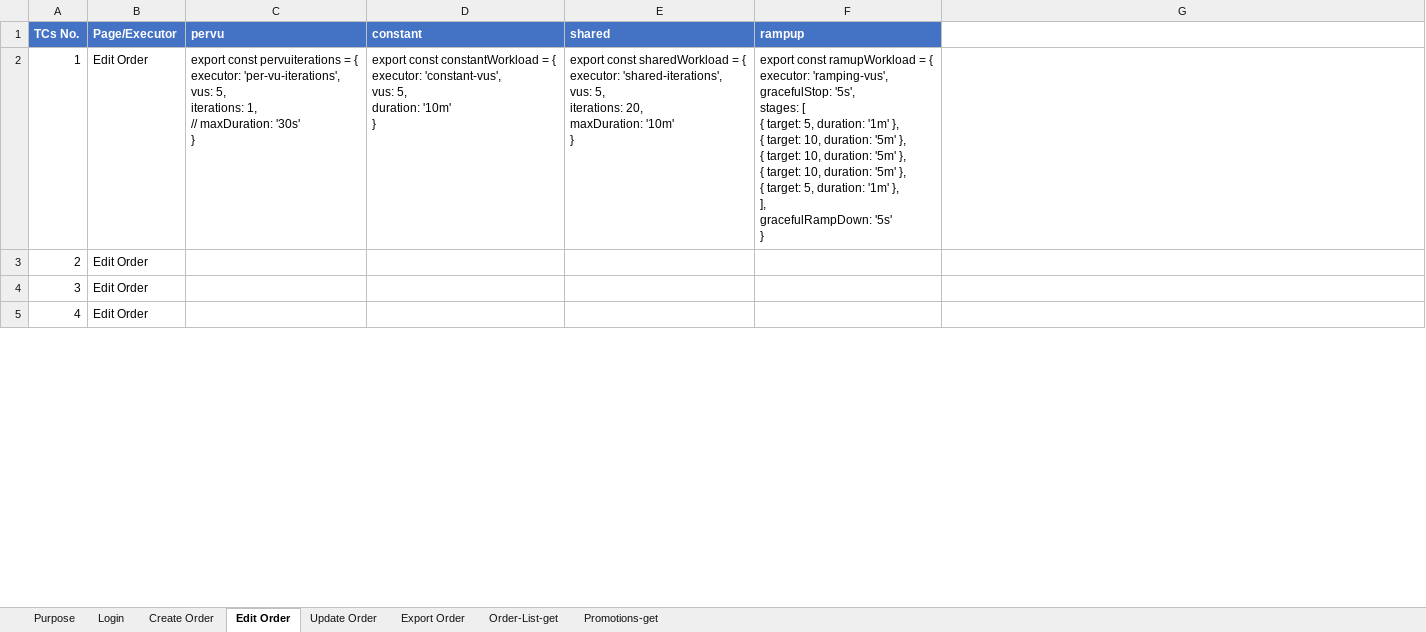
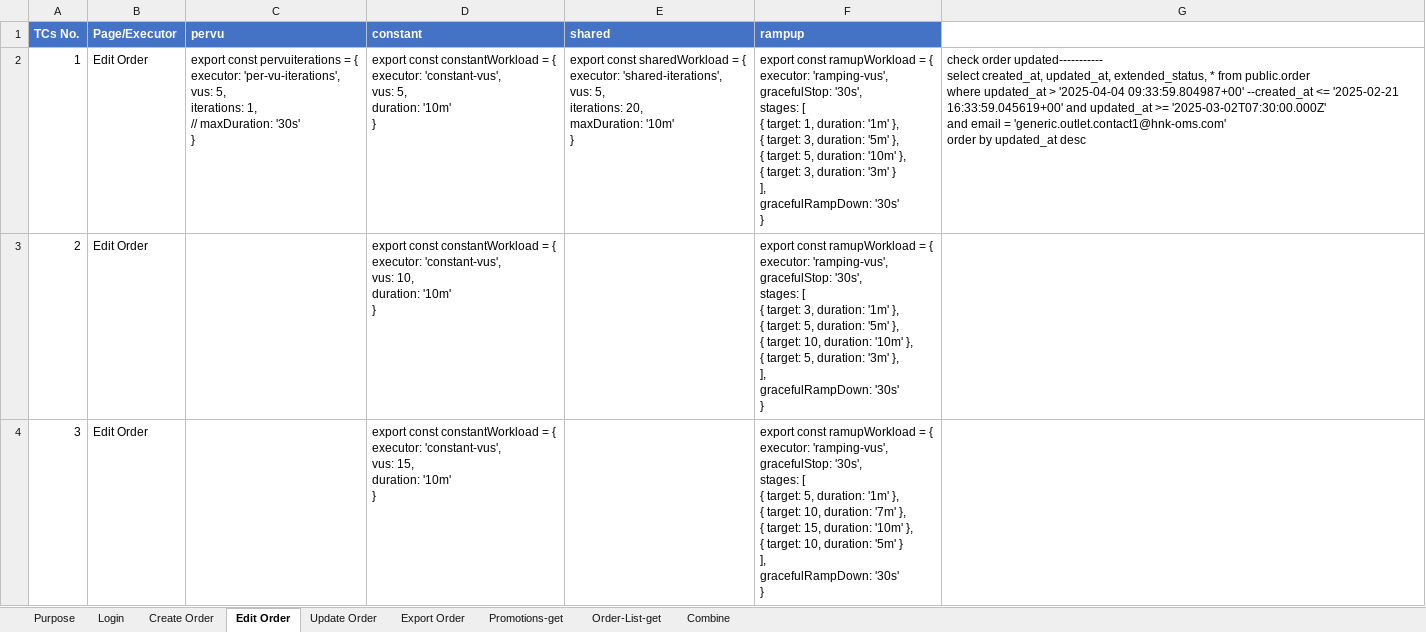
Before and after one commit to petechain23/K6, an Excel workbook: scenarios.xlsx, sheet Edit Order, drawn as a sheet; only a part is shown; values as stored, in another font and other column widths than the file's, no borders; removed rows and columns are numbered as before the commit, all else as after; ↵ is a line break in a cell; the diff covers the shown part only; the diff names each change by its address in the sheet, - before the commit and + after, or states it on an @@ line.

```diff
--- a/scenarios.xlsx (sheet Edit Order)
+++ b/scenarios.xlsx (sheet Edit Order)
+sheet tab: Combine
@@ sheet tab order changed: Purpose | Login | Create Order | Edit Order | Update Order | Export Order | Promotions-get | Order-List-get | Combine @@
-F2 (rampup): …'ramping-vus', ↵ gracefulStop: '5s', ↵ stages: [ ↵ { target: 5, duration: '1m' }, ↵ { target: 10, duration: '5m' }, ↵ { target: 10, duration: '5m' }, ↵ { target: 10, duration: '5m' }, ↵ { target: 5, duration: '1m' }, ↵ ], ↵ gracefulRampDown: '5s' ↵ }
+F2 (rampup): …'ramping-vus', ↵ gracefulStop: '30s', ↵ stages: [ ↵ { target: 1, duration: '1m' }, ↵ { target: 3, duration: '5m' }, ↵ { target: 5, duration: '10m' }, ↵ { target: 3, duration: '3m' } ↵ ], ↵ gracefulRampDown: '30s' ↵ }
-G2: (empty)
+G2: check order updated----------- ↵ select created_at, updated_at, extended_status, * from public.order ↵ where updated_at > '2025-04-04 09:33:59.804987+00' --created_at <= '2025-02-21 16:33:59.045619+00' and updated_at >= '2025-03-02T07:30:00.000Z' ↵ and email = 'generic.outlet.contact1@hnk-oms.com' ↵ order by updated_at desc
-D3 (constant): (empty)
+D3 (constant): export const constantWorkload = { ↵ executor: 'constant-vus', ↵ vus: 10, ↵ duration: '10m' ↵ }
-F3 (rampup): (empty)
+F3 (rampup): export const ramupWorkload = { ↵ executor: 'ramping-vus', ↵ gracefulStop: '30s', ↵ stages: [ ↵ { target: 3, duration: '1m' }, ↵ { target: 5, duration: '5m' }, ↵ { target: 10, duration: '10m' }, ↵ { target: 5, duration: '3m' }, ↵ ], ↵ gracefulRampDown: '30s' ↵ }
-D4 (constant): (empty)
+D4 (constant): export const constantWorkload = { ↵ executor: 'constant-vus', ↵ vus: 15, ↵ duration: '10m' ↵ }
-F4 (rampup): (empty)
+F4 (rampup): export const ramupWorkload = { ↵ executor: 'ramping-vus', ↵ gracefulStop: '30s', ↵ stages: [ ↵ { target: 5, duration: '1m' }, ↵ { target: 10, duration: '7m' }, ↵ { target: 15, duration: '10m' }, ↵ { target: 10, duration: '5m' } ↵ ], ↵ gracefulRampDown: '30s' ↵ }
-row 5: 4 | Edit Order
```
Also changed, not shown: 2 added rows and 1 hidden or unhidden row elsewhere in this sheet, sheet Promotions-get, sheet Order-List-get, hidden cells, 17 other files.
